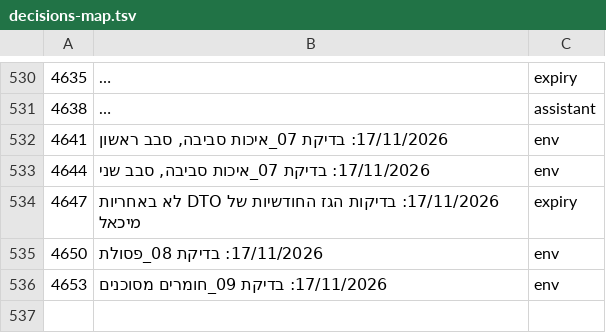
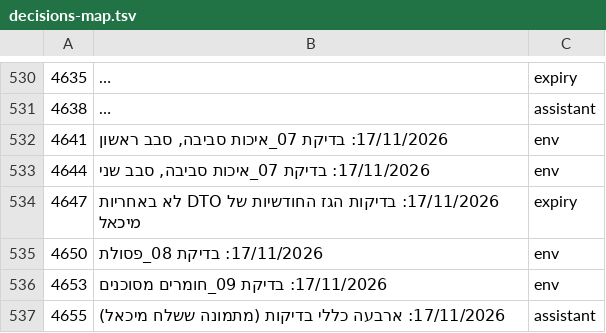
Before and after one commit to mishaf1988-lgtm/tfugen-safety, a TSV file: project-files/domains/decisions-map.tsv, drawn as a sheet; only a part is shown, gaps mark what is left out; long unchanged cells end in …; the diff names each change by its address in the sheet, - before the commit and + after, or states it on an @@ line.

```diff
--- a/project-files/domains/decisions-map.tsv
+++ b/project-files/domains/decisions-map.tsv
+row 537: 4655 | 17/11/2026: ארבעה כללי בדיקות (מתמונה ששלח מיכאל) | assistant
```
Also changed, not shown: 1 other file.
